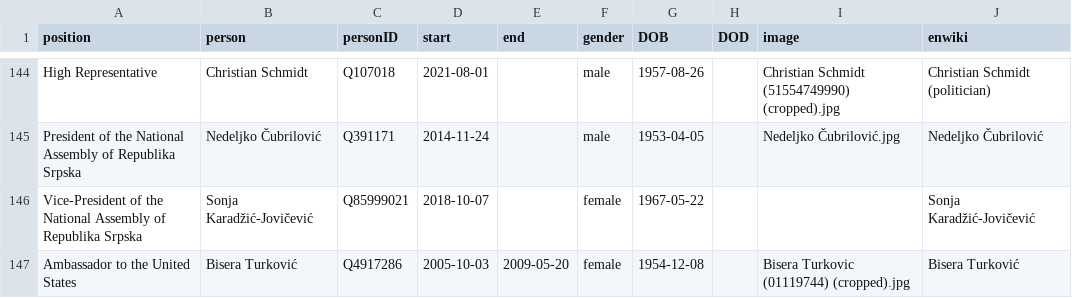
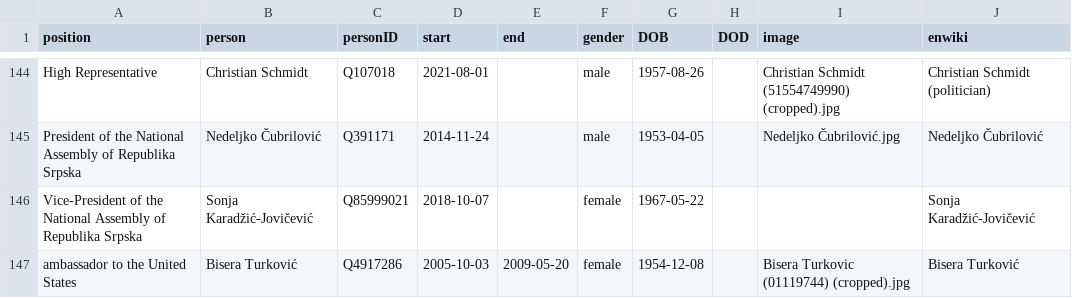
Before and after one commit to every-politician-scrapers/bosnia-herzegovina-ministers, a CSV file: html/holders21.csv, drawn as a sheet; only a part is shown, gaps mark what is left out.

Commit message:
PCB update

```diff
--- a/html/holders21.csv
+++ b/html/holders21.csv
@@ -146,2 +146,2 @@ President of the National Assembly of Republika Srpska,Nedeljko Čubrilović,Q39
 Vice-President of the National Assembly of Republika Srpska,Sonja Karadžić-Jovičević,Q85999021,2018-10-07,,female,1967-05-22,,,Sonja Karadžić-Jovičević
-Ambassador to the United States,Bisera Turković,Q4917286,2005-10-03,2009-05-20,female,1954-12-08,,Bisera Turkovic (01119744) (cropped).jpg,Bisera Turković
+ambassador to the United States,Bisera Turković,Q4917286,2005-10-03,2009-05-20,female,1954-12-08,,Bisera Turkovic (01119744) (cropped).jpg,Bisera Turković
```
